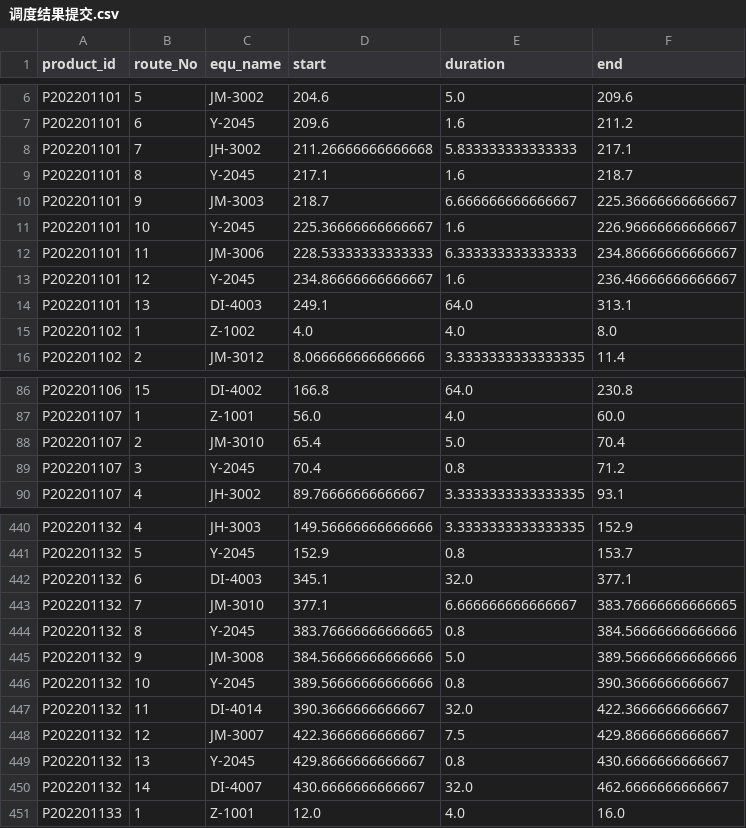
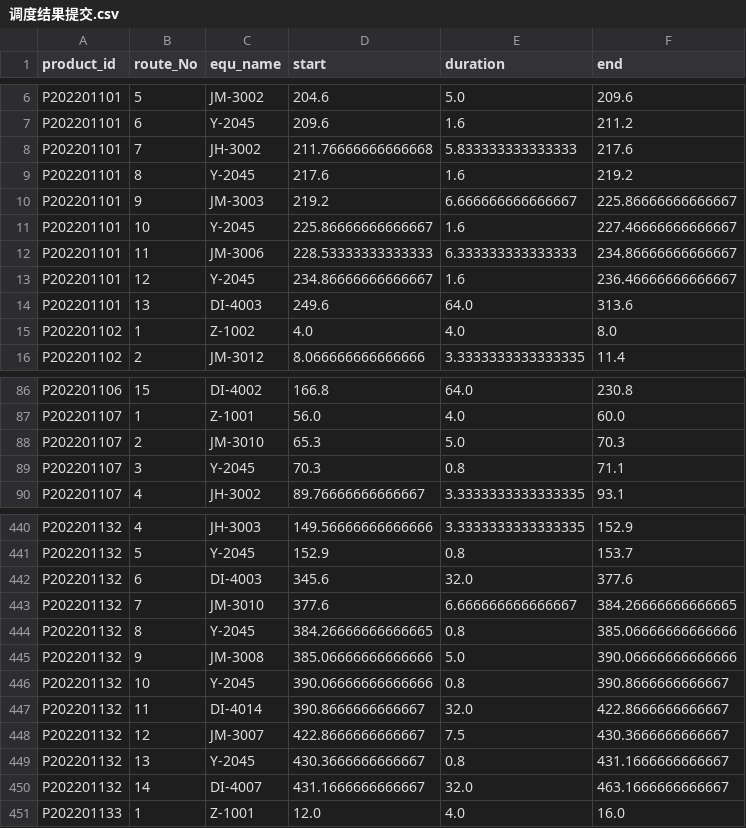
Before and after one commit to xiaobailaibaodao/intelligen_proccess, a CSV file: output/调度结果提交.csv, drawn as a sheet; only a part is shown, gaps mark what is left out; the diff covers the shown part only.

```diff
--- a/output/调度结果提交.csv
+++ b/output/调度结果提交.csv
@@ -7,9 +7,9 @@ P202201101,5,JM-3002,204.6,5.0,209.6
 P202201101,6,Y-2045,209.6,1.6,211.2
-P202201101,7,JH-3002,211.26666666666668,5.833333333333333,217.1
-P202201101,8,Y-2045,217.1,1.6,218.7
-P202201101,9,JM-3003,218.7,6.666666666666667,225.36666666666667
-P202201101,10,Y-2045,225.36666666666667,1.6,226.96666666666667
+P202201101,7,JH-3002,211.76666666666668,5.833333333333333,217.6
+P202201101,8,Y-2045,217.6,1.6,219.2
+P202201101,9,JM-3003,219.2,6.666666666666667,225.86666666666667
+P202201101,10,Y-2045,225.86666666666667,1.6,227.46666666666667
 P202201101,11,JM-3006,228.53333333333333,6.333333333333333,234.86666666666667
 P202201101,12,Y-2045,234.86666666666667,1.6,236.46666666666667
-P202201101,13,DI-4003,249.1,64.0,313.1
+P202201101,13,DI-4003,249.6,64.0,313.6
 P202201102,1,Z-1002,4.0,4.0,8.0
@@ -87,4 +87,4 @@ P202201106,15,DI-4002,166.8,64.0,230.8
 P202201107,1,Z-1001,56.0,4.0,60.0
-P202201107,2,JM-3010,65.4,5.0,70.4
-P202201107,3,Y-2045,70.4,0.8,71.2
+P202201107,2,JM-3010,65.3,5.0,70.3
+P202201107,3,Y-2045,70.3,0.8,71.1
 P202201107,4,JH-3002,89.76666666666667,3.3333333333333335,93.1
@@ -441,11 +441,11 @@ P202201132,4,JH-3003,149.56666666666666,3.3333333333333335,152.9
 P202201132,5,Y-2045,152.9,0.8,153.7
-P202201132,6,DI-4003,345.1,32.0,377.1
-P202201132,7,JM-3010,377.1,6.666666666666667,383.76666666666665
-P202201132,8,Y-2045,383.76666666666665,0.8,384.56666666666666
-P202201132,9,JM-3008,384.56666666666666,5.0,389.56666666666666
-P202201132,10,Y-2045,389.56666666666666,0.8,390.3666666666667
-P202201132,11,DI-4014,390.3666666666667,32.0,422.3666666666667
-P202201132,12,JM-3007,422.3666666666667,7.5,429.8666666666667
-P202201132,13,Y-2045,429.8666666666667,0.8,430.6666666666667
-P202201132,14,DI-4007,430.6666666666667,32.0,462.6666666666667
+P202201132,6,DI-4003,345.6,32.0,377.6
+P202201132,7,JM-3010,377.6,6.666666666666667,384.26666666666665
+P202201132,8,Y-2045,384.26666666666665,0.8,385.06666666666666
+P202201132,9,JM-3008,385.06666666666666,5.0,390.06666666666666
+P202201132,10,Y-2045,390.06666666666666,0.8,390.8666666666667
+P202201132,11,DI-4014,390.8666666666667,32.0,422.8666666666667
+P202201132,12,JM-3007,422.8666666666667,7.5,430.3666666666667
+P202201132,13,Y-2045,430.3666666666667,0.8,431.1666666666667
+P202201132,14,DI-4007,431.1666666666667,32.0,463.1666666666667
 P202201133,1,Z-1001,12.0,4.0,16.0
```
Also changed, not shown: 84 edited cells elsewhere in this file, 1 other file.
